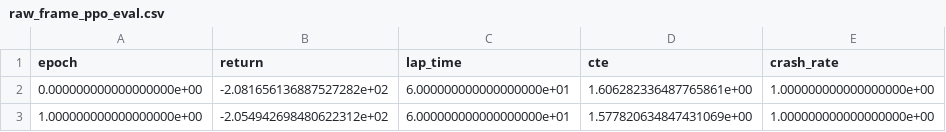
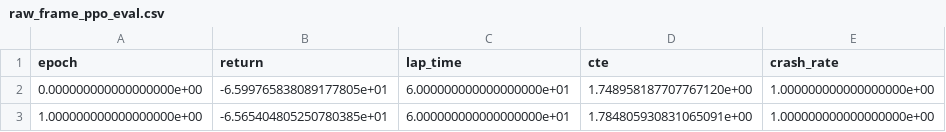
Before and after one commit to anshkamkhalia/formula-rc, a CSV file: training_logs/ppo/raw_frame_ppo_eval.csv, drawn as a sheet.

```diff
--- a/training_logs/ppo/raw_frame_ppo_eval.csv
+++ b/training_logs/ppo/raw_frame_ppo_eval.csv
@@ -1,3 +1,3 @@
 epoch,return,lap_time,cte,crash_rate
-0.000000000000000000e+00,-2.081656136887527282e+02,6.000000000000000000e+01,1.606282336487765861e+00,1.000000000000000000e+00
-1.000000000000000000e+00,-2.054942698480622312e+02,6.000000000000000000e+01,1.577820634847431069e+00,1.000000000000000000e+00
+0.000000000000000000e+00,-6.599765838089177805e+01,6.000000000000000000e+01,1.748958187707767120e+00,1.000000000000000000e+00
+1.000000000000000000e+00,-6.565404805250780385e+01,6.000000000000000000e+01,1.784805930831065091e+00,1.000000000000000000e+00
```
Also changed, not shown: 9 other files.
